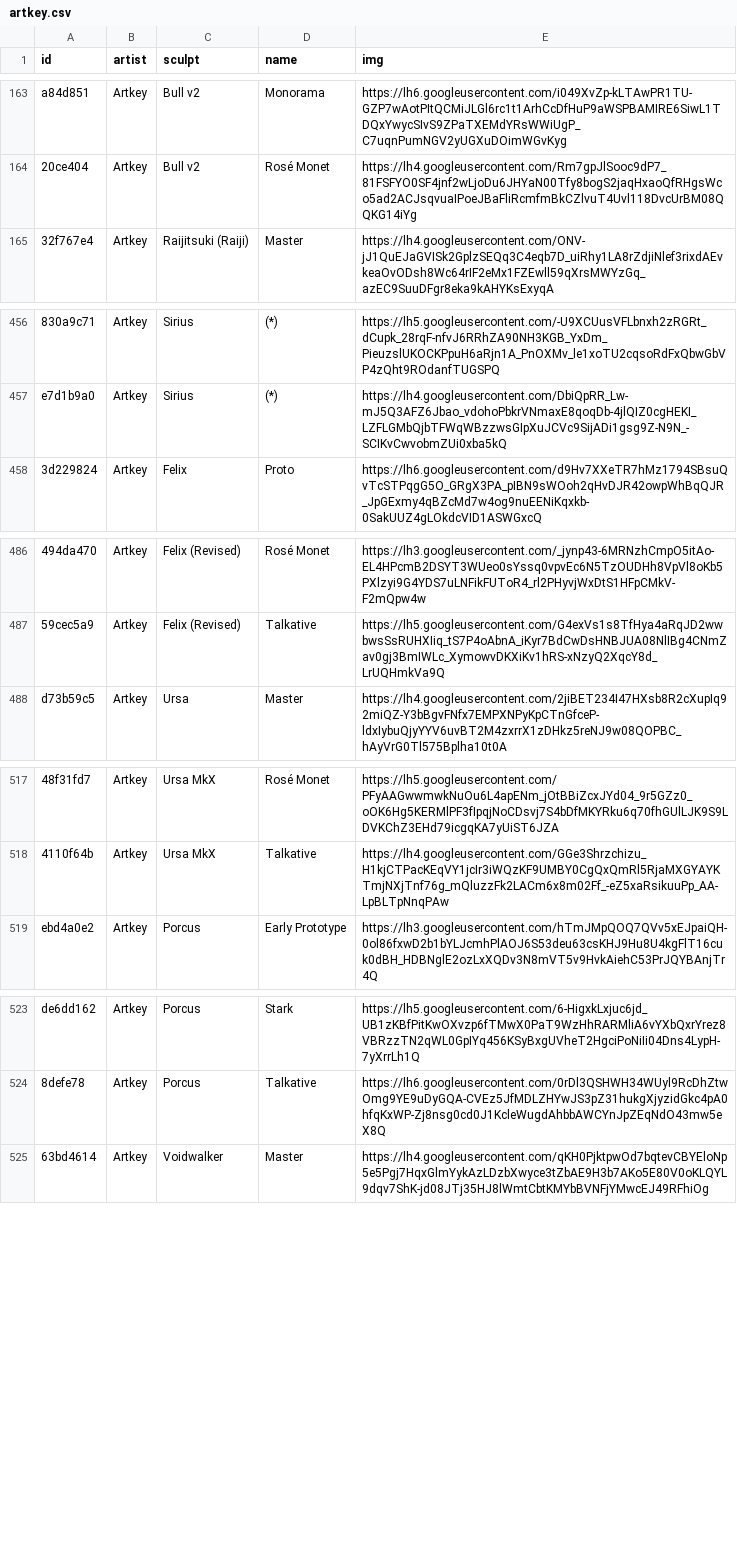
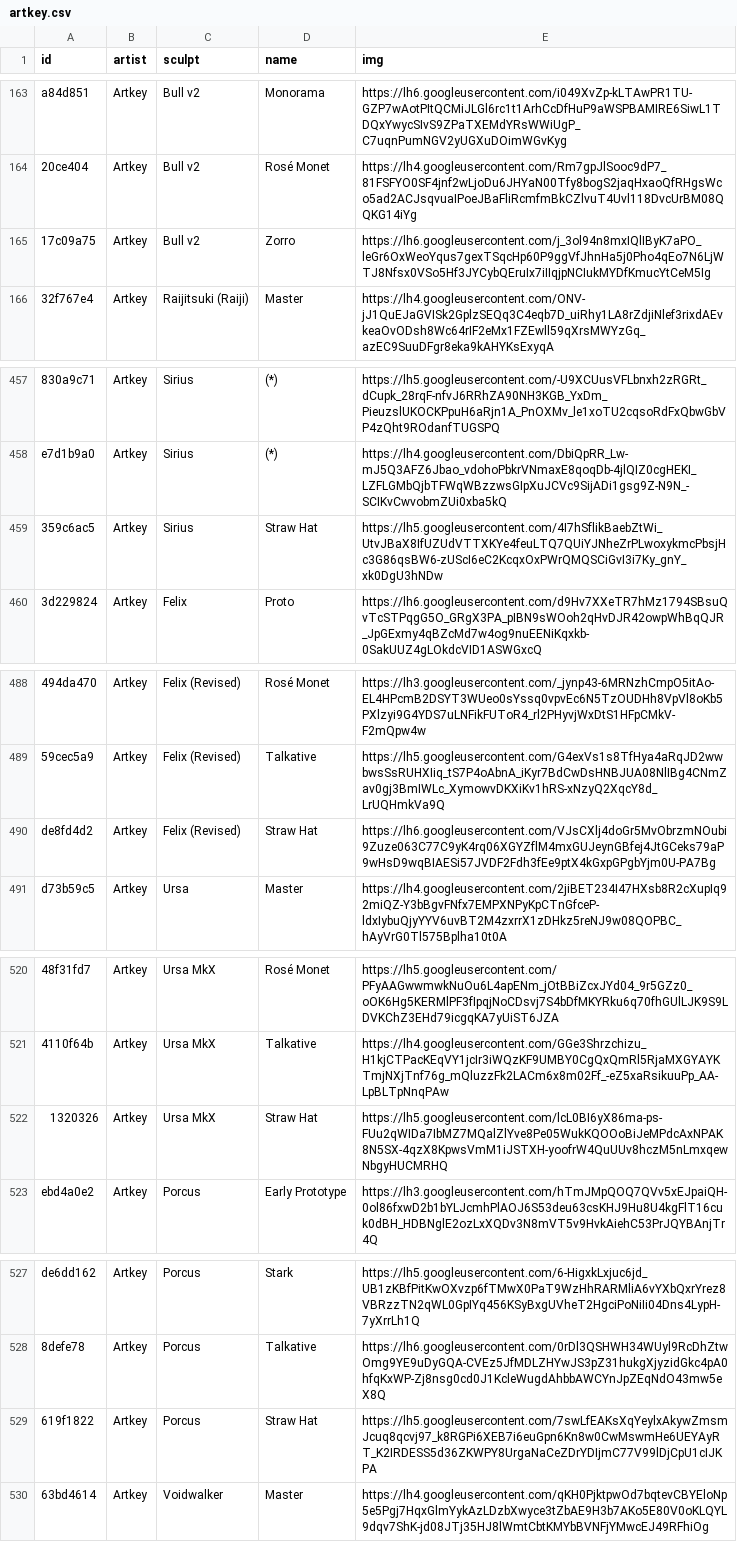
Before and after one commit to keycap-archivist/database, a CSV file: db/artkey.csv, drawn as a sheet; only a part is shown, gaps mark what is left out; the diff covers the shown part only; the diff names each change by its address in the sheet, - before the commit and + after, or states it on an @@ line.

```diff
--- a/db/artkey.csv
+++ b/db/artkey.csv
+row 165: 17c09a75 | Artkey | Bull v2 | Zorro | https://lh6.googleusercontent.com/j_3ol94n8mxIQlIByK7aPO_leGr6OxWeoYqus7gexTSqcHp60P9ggVfJhnHa5j0Pho4qEo7N6LjWTJ8Nfsx0VSo5Hf3JYCybQEruIx7iIIqjpNCIukMYDfKmucYtCeM5Ig
+row 459: 359c6ac5 | Artkey | Sirius | Straw Hat | https://lh5.googleusercontent.com/4I7hSflikBaebZtWi_UtvJBaX8IfUZUdVTTXKYe4feuLTQ7QUiYJNheZrPLwoxykmcPbsjHc3G86qsBW6-zUScI6eC2KcqxOxPWrQMQSCiGvI3i7Ky_gnY_xk0DgU3hNDw
+row 490: de8fd4d2 | Artkey | Felix (Revised) | Straw Hat | https://lh6.googleusercontent.com/VJsCXlj4doGr5MvObrzmNOubi9Zuze063C77C9yK4rq06XGYZflM4mxGUJeynGBfej4JtGCeks79aP9wHsD9wqBIAESi57JVDF2Fdh3fEe9ptX4kGxpGPgbYjm0U-PA7Bg
+row 522: 1320326 | Artkey | Ursa MkX | Straw Hat | https://lh5.googleusercontent.com/lcL0BI6yX86ma-ps-FUu2qWIDa7IbMZ7MQalZlYve8Pe05WukKQOOoBiJeMPdcAxNPAK8N5SX-4qzX8KpwsVmM1iJSTXH-yoofrW4QuUUv8hczM5nLmxqewNbgyHUCMRHQ
+row 529: 619f1822 | Artkey | Porcus | Straw Hat | https://lh5.googleusercontent.com/7swLfEAKsXqYeylxAkywZmsmJcuq8qcvj97_k8RGPi6XEB7i6euGpn6Kn8w0CwMswmHe6UEYAyRT_K2IRDESS5d36ZKWPY8UrgaNaCeZDrYDIjmC77V99lDjCpU1cIJKPA
```
Also changed, not shown: 1 added row elsewhere in this file, db/archetype.csv, db/dreadkeys.csv, 25 other files.
